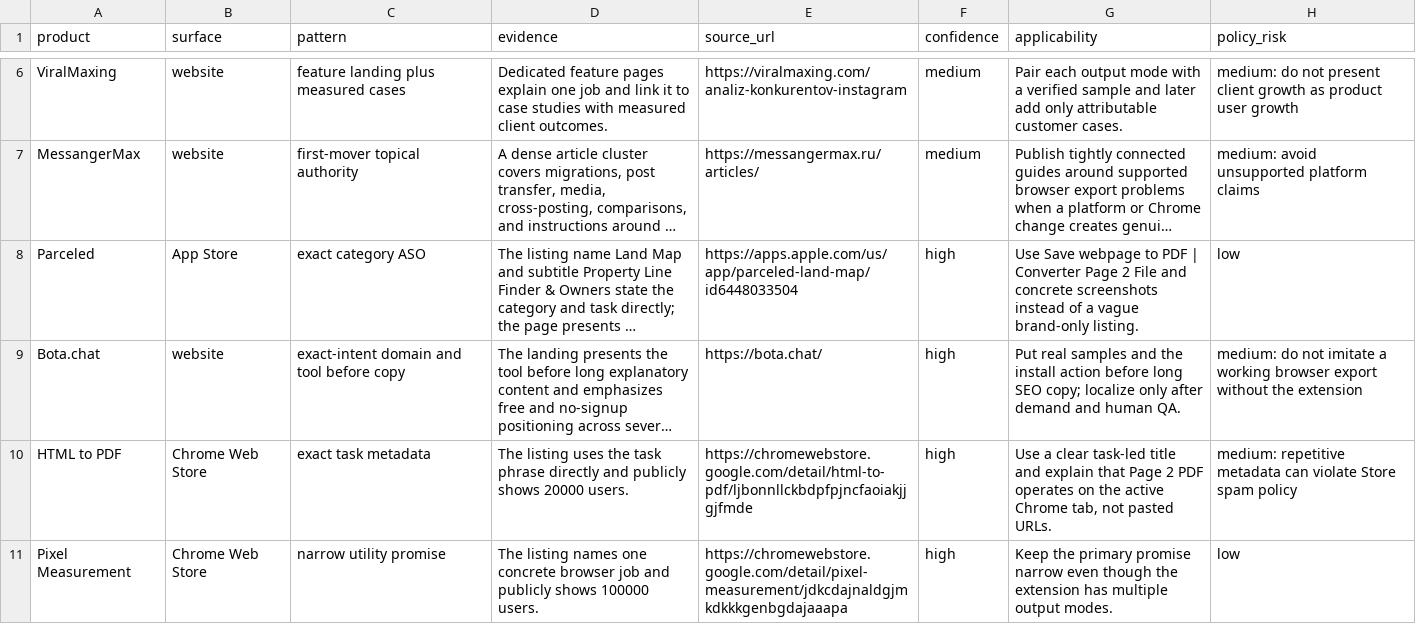
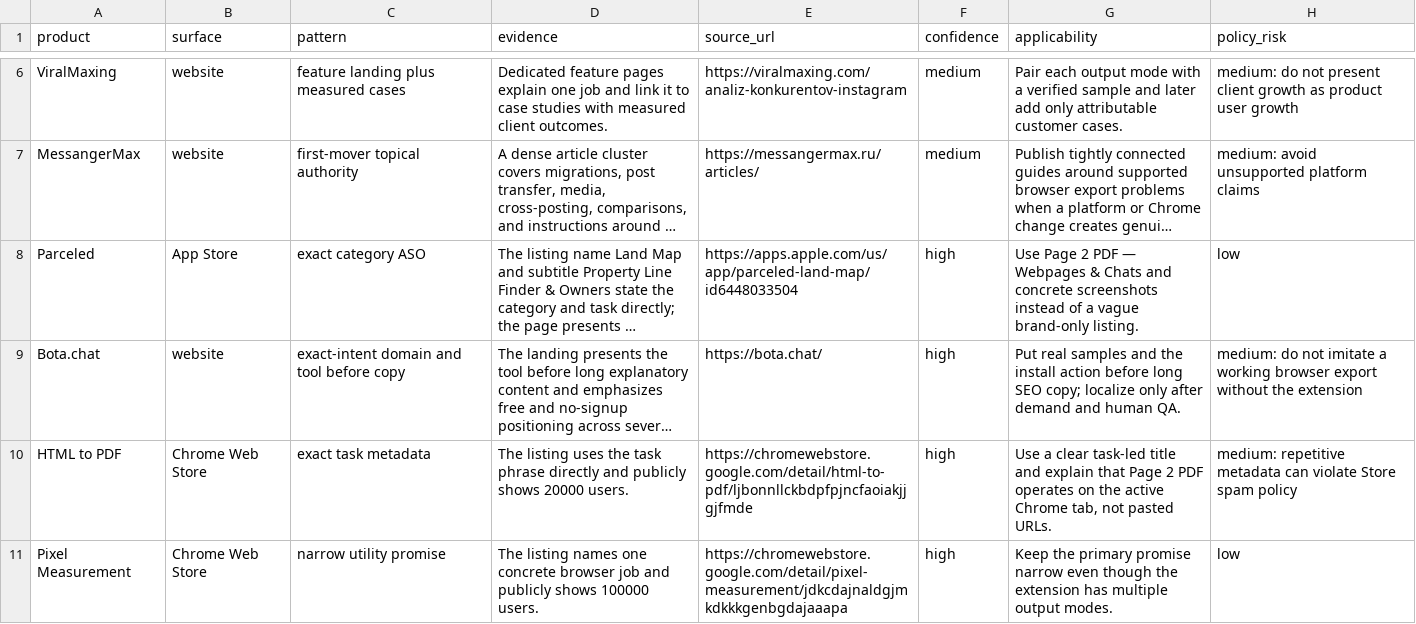
Before and after one commit to YT-Dev-Studio/page2file-frontend, a CSV file: SEO/competitor-growth-patterns.csv, drawn as a sheet; only a part is shown, gaps mark what is left out; long unchanged cells end in …; the diff names each change by its address in the sheet, - before the commit and + after, or states it on an @@ line.

```diff
--- a/SEO/competitor-growth-patterns.csv
+++ b/SEO/competitor-growth-patterns.csv
-G8 (applicability): Use Save webpage to PDF | Converter Page 2 File and concrete…
+G8 (applicability): Use Page 2 PDF — Webpages & Chats and concrete…
```
Also changed, not shown: SEO/chrome-web-store-query-traceability-en-US.csv, 11 other files.
